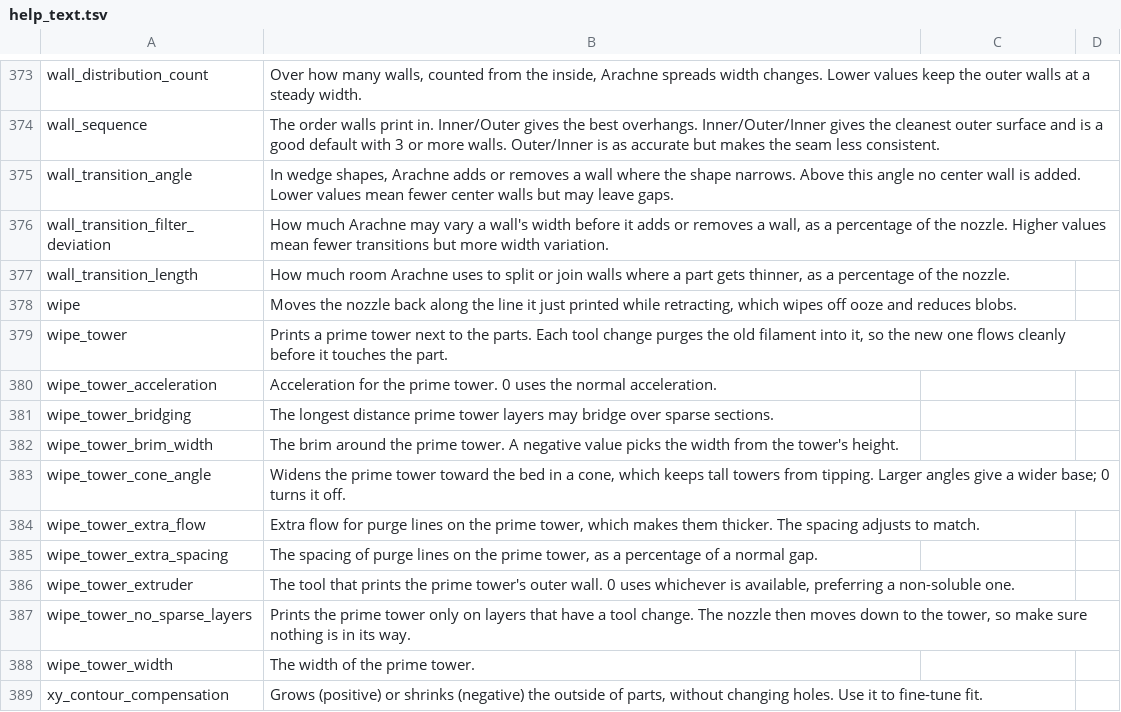
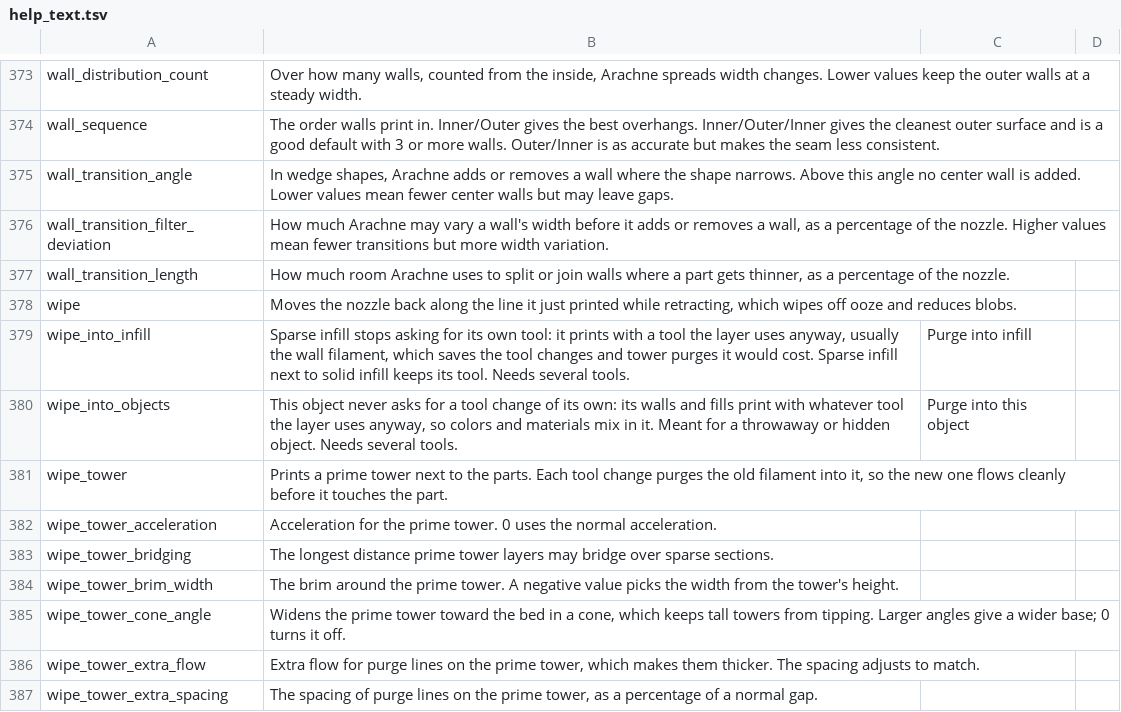
Before and after one commit to steenfeldt/mica-slicer, a TSV file: crates/mica-gui/src/settings/help_text.tsv, drawn as a sheet; only a part is shown, gaps mark what is left out; the shorter side is filled out with more unchanged rows.

```diff
--- a/crates/mica-gui/src/settings/help_text.tsv
+++ b/crates/mica-gui/src/settings/help_text.tsv
@@ -378,2 +378,4 @@ wall_transition_length	How much room Arachne uses to split or join walls where a
 wipe	Moves the nozzle back along the line it just printed while retracting, which wipes off ooze and reduces blobs.
+wipe_into_infill	Sparse infill stops asking for its own tool: it prints with a tool the layer uses anyway, usually the wall filament, which saves the tool changes and tower purges it would cost. Sparse infill next to solid infill keeps its tool. Needs several tools.	Purge into infill
+wipe_into_objects	This object never asks for a tool change of its own: its walls and fills print with whatever tool the layer uses anyway, so colors and materials mix in it. Meant for a throwaway or hidden object. Needs several tools.	Purge into this object
 wipe_tower	Prints a prime tower next to the parts. Each tool change purges the old filament into it, so the new one flows cleanly before it touches the part.
```
Also changed, not shown: crates/mica-core/src/config/prusa_options.tsv, crates/mica-core/src/threemf/write_mapping.tsv, 14 other files.
